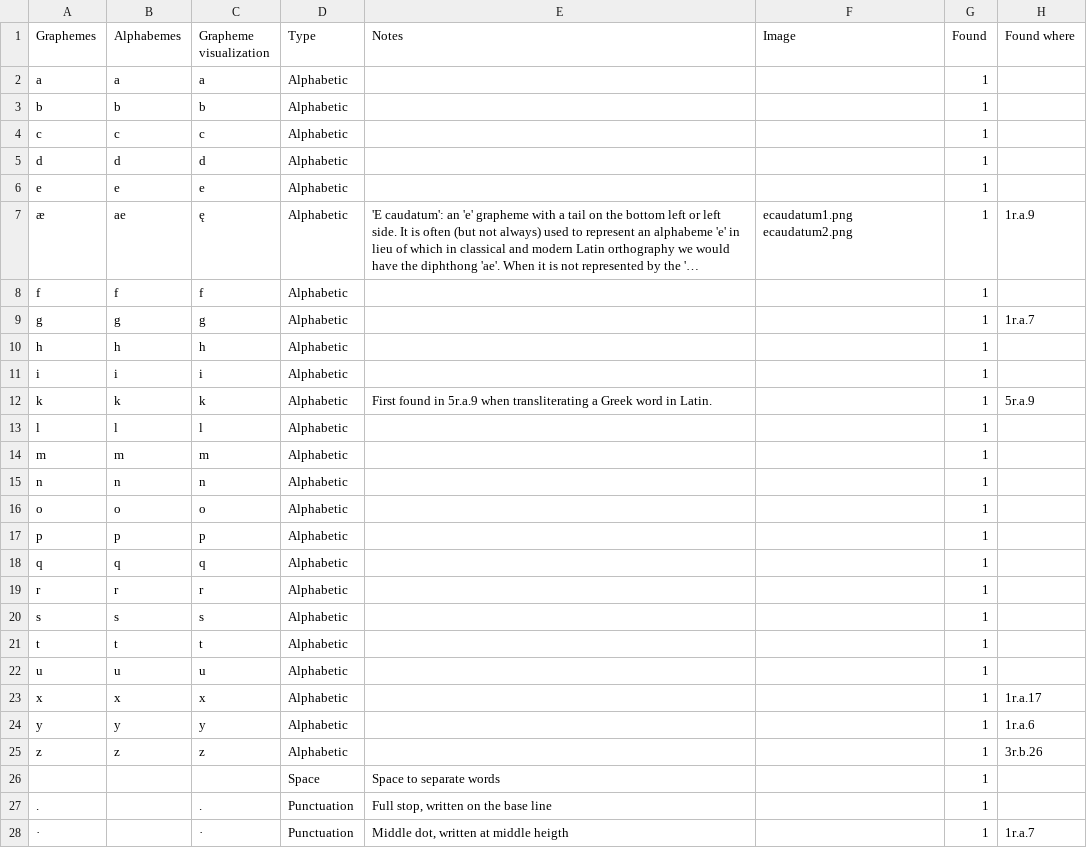
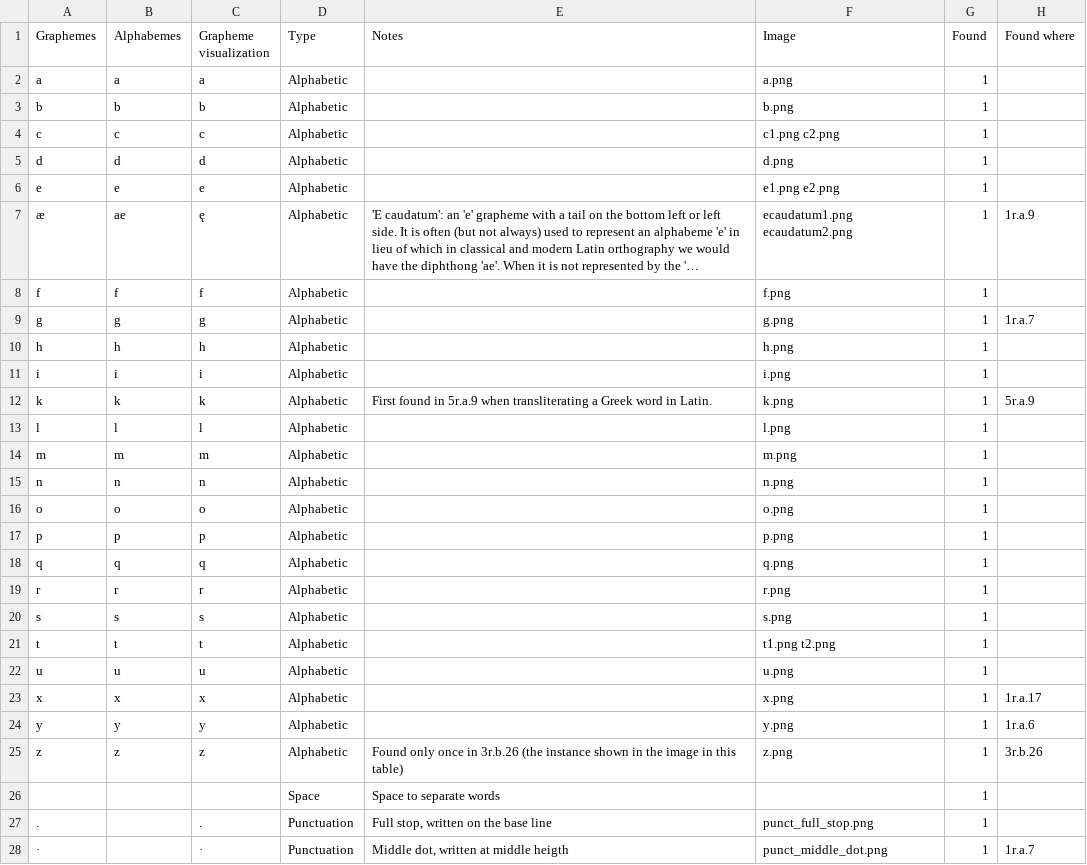
Before and after one commit to paolomonella/ursus, a CSV file: GToS.csv, drawn as a sheet; only a part is shown; long unchanged cells end in …; the diff covers the shown part only; the diff names each change by its address in the sheet, - before the commit and + after, or states it on an @@ line.

Commit message:
Added glyph images for alphabetical graphemes

```diff
--- a/GToS.csv
+++ b/GToS.csv
-F2 (Image): (empty)
+F2 (Image): a.png
-F3 (Image): (empty)
+F3 (Image): b.png
-F4 (Image): (empty)
+F4 (Image): c1.png c2.png
-F5 (Image): (empty)
+F5 (Image): d.png
-F6 (Image): (empty)
+F6 (Image): e1.png e2.png
-F8 (Image): (empty)
+F8 (Image): f.png
-F9 (Image): (empty)
+F9 (Image): g.png
-F10 (Image): (empty)
+F10 (Image): h.png
-F11 (Image): (empty)
+F11 (Image): i.png
-F12 (Image): (empty)
+F12 (Image): k.png
-F13 (Image): (empty)
+F13 (Image): l.png
-F14 (Image): (empty)
+F14 (Image): m.png
-F15 (Image): (empty)
+F15 (Image): n.png
-F16 (Image): (empty)
+F16 (Image): o.png
-F17 (Image): (empty)
+F17 (Image): p.png
-F18 (Image): (empty)
+F18 (Image): q.png
-F19 (Image): (empty)
+F19 (Image): r.png
-F20 (Image): (empty)
+F20 (Image): s.png
-F21 (Image): (empty)
+F21 (Image): t1.png t2.png
-F22 (Image): (empty)
+F22 (Image): u.png
-F23 (Image): (empty)
+F23 (Image): x.png
-F24 (Image): (empty)
+F24 (Image): y.png
-E25 (Notes): (empty)
+E25 (Notes): Found only once in 3r.b.26 (the instance shown in the image in this table)
-F25 (Image): (empty)
+F25 (Image): z.png
-F27 (Image): (empty)
+F27 (Image): punct_full_stop.png
-F28 (Image): (empty)
+F28 (Image): punct_middle_dot.png
```
Also changed, not shown: 17 edited cells elsewhere in this file, 50 other files.
